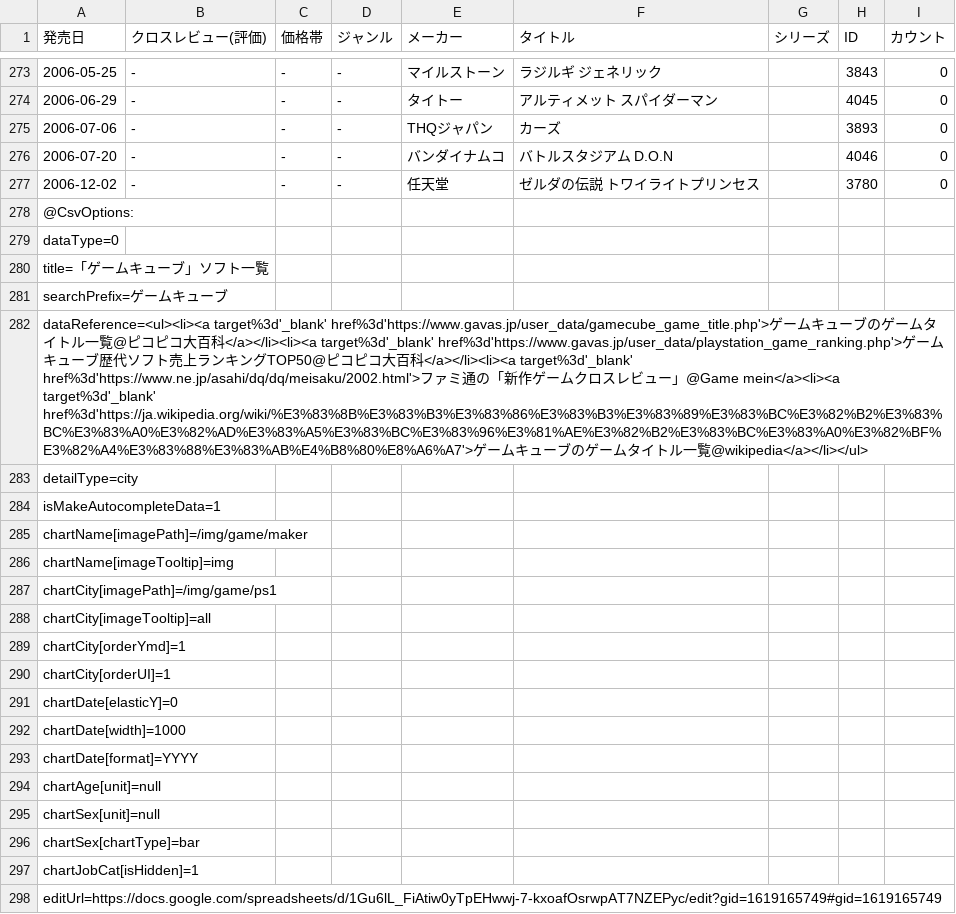
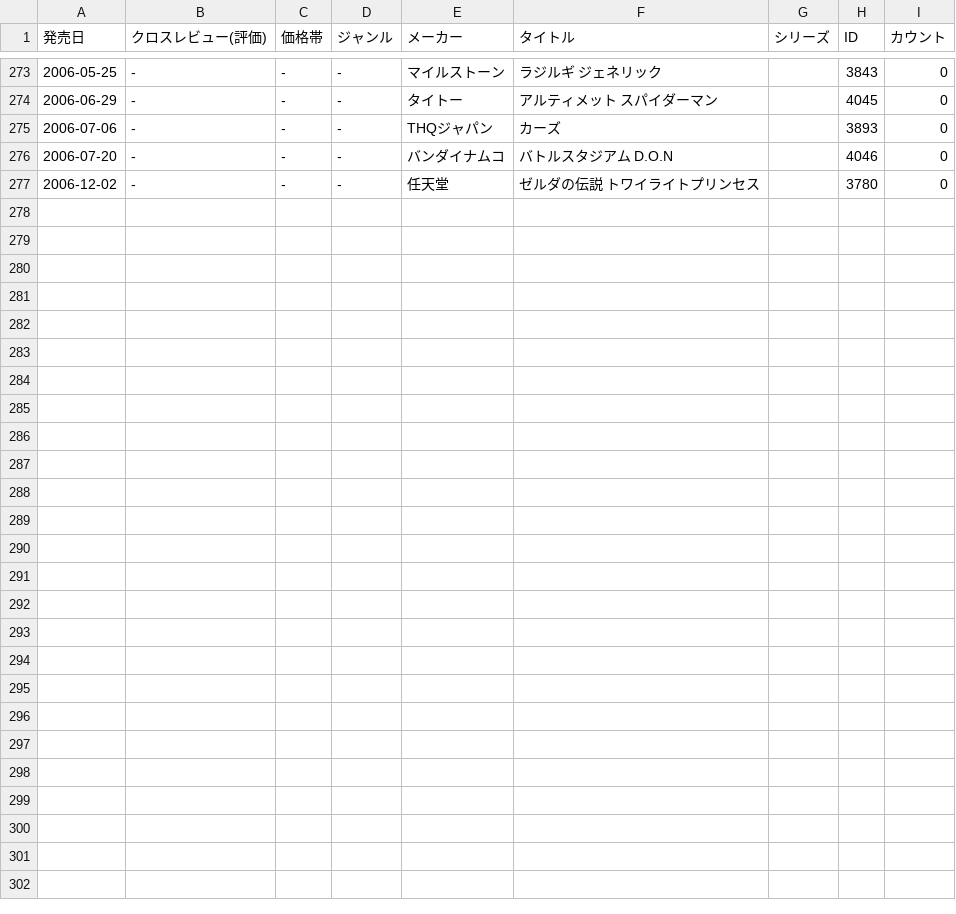
Before and after one commit to yoshinaga-ken/laravel-vue-dashboard-dc, a CSV file: public/data/game-gc.csv, drawn as a sheet; only a part is shown, gaps mark what is left out; the diff names each change by its address in the sheet, - before the commit and + after, or states it on an @@ line.

```diff
--- a/public/data/game-gc.csv
+++ b/public/data/game-gc.csv
-row 278: @CsvOptions:
-row 279: dataType=0
-row 280: title=「ゲームキューブ」ソフト一覧
-row 281: searchPrefix=ゲームキューブ
-row 282: dataReference=<ul><li><a target%3d'_blank' href%3d'https://www.gavas.jp/user_data/gamecube_game_title.php'>ゲームキューブのゲームタイトル一覧@ピコピコ大百科</a></li><li><a target%3d'_blank' href%3d'https://www.gavas.jp/user_data/playstation_game_ranking.php'>ゲームキューブ歴代ソフト売上ランキングTOP50@ピコピコ大百科</a></li><li><a target%3d'_blank' href%3d'https://www.ne.jp/asahi/dq/dq/meisaku/2002.html'>ファミ通の「新作ゲームクロスレビュー」@Game mein</a><li><a target%3d'_blank' href%3d'https://ja.wikipedia.org/wiki/%E3%83%8B%E3%83%B3%E3%83%86%E3%83%B3%E3%83%89%E3%83%BC%E3%82%B2%E3%83%BC%E3%83%A0%E3%82%AD%E3%83%A5%E3%83%BC%E3%83%96%E3%81%AE%E3%82%B2%E3%83%BC%E3%83%A0%E3%82%BF%E3%82%A4%E3%83%88%E3%83%AB%E4%B8%80%E8%A6%A7'>ゲームキューブのゲームタイトル一覧@wikipedia</a></li></ul>
-row 283: detailType=city
-row 284: isMakeAutocompleteData=1
-row 285: chartName[imagePath]=/img/game/maker
-row 286: chartName[imageTooltip]=img
-row 287: chartCity[imagePath]=/img/game/ps1
-row 288: chartCity[imageTooltip]=all
-row 289: chartCity[orderYmd]=1
-row 290: chartCity[orderUI]=1
-row 291: chartDate[elasticY]=0
-row 292: chartDate[width]=1000
-row 293: chartDate[format]=YYYY
-row 294: chartAge[unit]=null
-row 295: chartSex[unit]=null
-row 296: chartSex[chartType]=bar
-row 297: chartJobCat[isHidden]=1
-row 298: editUrl=https://docs.google.com/spreadsheets/d/1Gu6lL_FiAtiw0yTpEHwwj-7-kxoafOsrwpAT7NZEPyc/edit?gid=1619165749#gid=1619165749
```
Also changed, not shown: public/data/game-fc.csv, public/data/game-ps1.csv, 12 other files.
